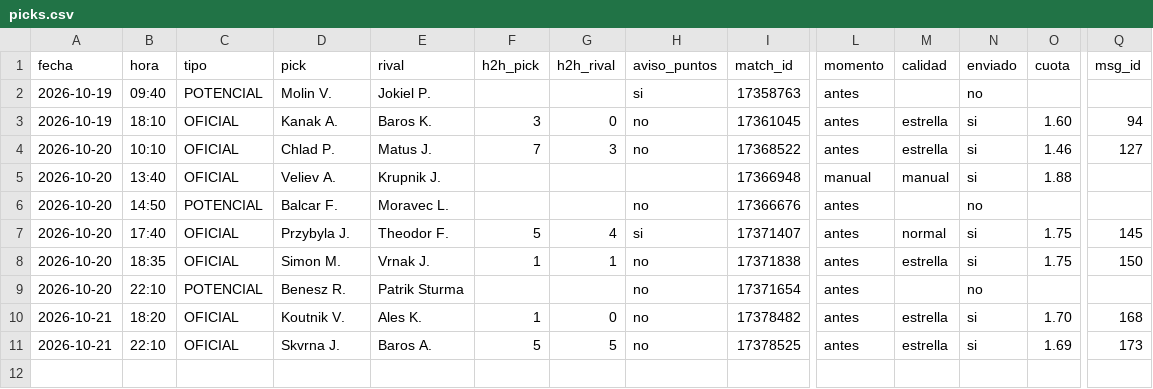
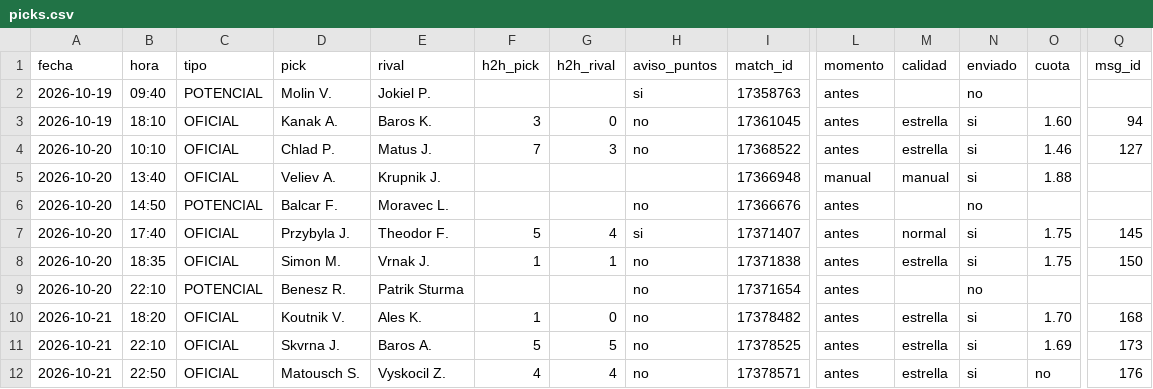
Before and after one commit to manuvaldespartera3-netizen/tt-avisador, a CSV file: picks.csv, drawn as a sheet; only a part is shown, gaps mark what is left out; rows hold the shown columns only; the diff names each change by its address in the sheet, - before the commit and + after, or states it on an @@ line.

Commit message:
Historial de picks

```diff
--- a/picks.csv
+++ b/picks.csv
+row 12: 2026-10-21 | 22:50 | OFICIAL | Matousch S. | Vyskocil Z. | 4 | 4 | no | 17378571 | antes | estrella | si | no | 176
```
